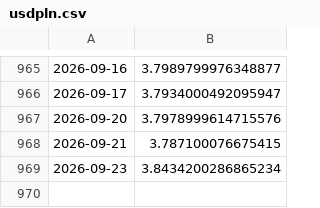
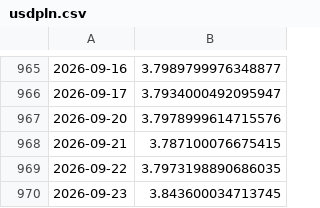
Before and after one commit to bartek-filipiuk/oil-predict, a CSV file: data/usdpln.csv, drawn as a sheet; only a part is shown, gaps mark what is left out.

```diff
--- a/data/usdpln.csv
+++ b/data/usdpln.csv
@@ -968,2 +968,3 @@
 2026-09-21,3.787100076675415
-2026-09-23,3.8434200286865234
+2026-09-22,3.7973198890686035
+2026-09-23,3.843600034713745
```
Also changed, not shown: data/backtest_2026.csv, data/brent.csv, 4 other files.
